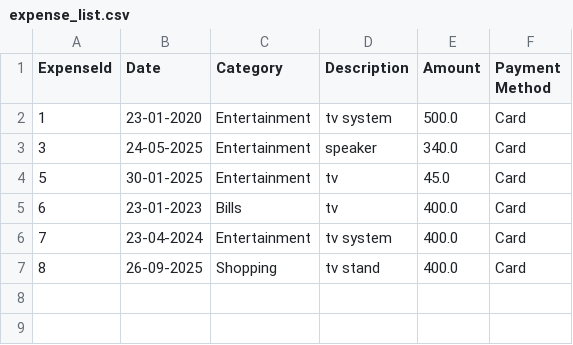
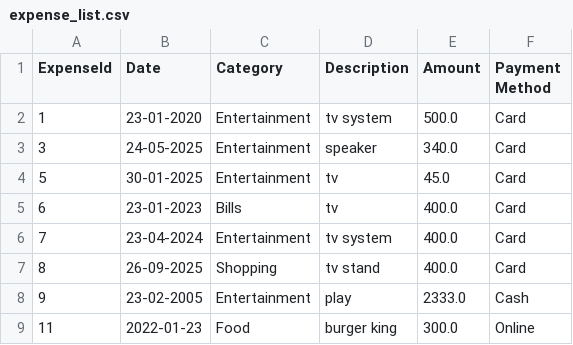
Before and after one commit to Aamna262008/High_School_Project, a CSV file: high_schooler_project/3_personal_expense_tracker/expense_list.csv, drawn as a sheet; the diff names each change by its address in the sheet, - before the commit and + after, or states it on an @@ line.

```diff
--- a/high_schooler_project/3_personal_expense_tracker/expense_list.csv
+++ b/high_schooler_project/3_personal_expense_tracker/expense_list.csv
+row 8: 9 | 23-02-2005 | Entertainment | play | 2333.0 | Cash
+row 9: 11 | 2022-01-23 | Food | burger king | 300.0 | Online
```
Also changed, not shown: 1 other file.
